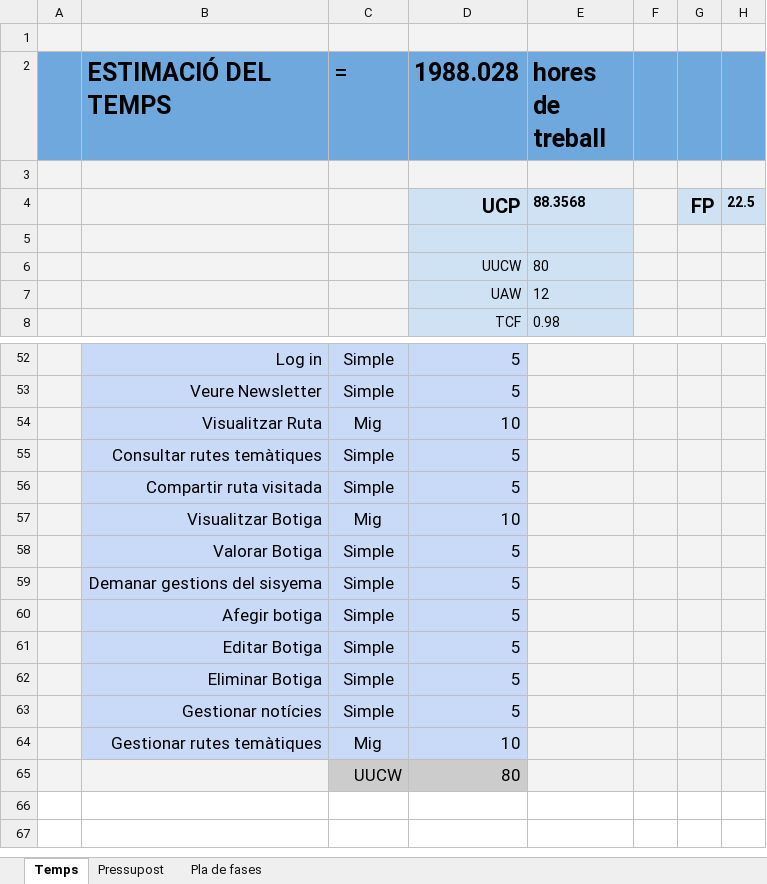
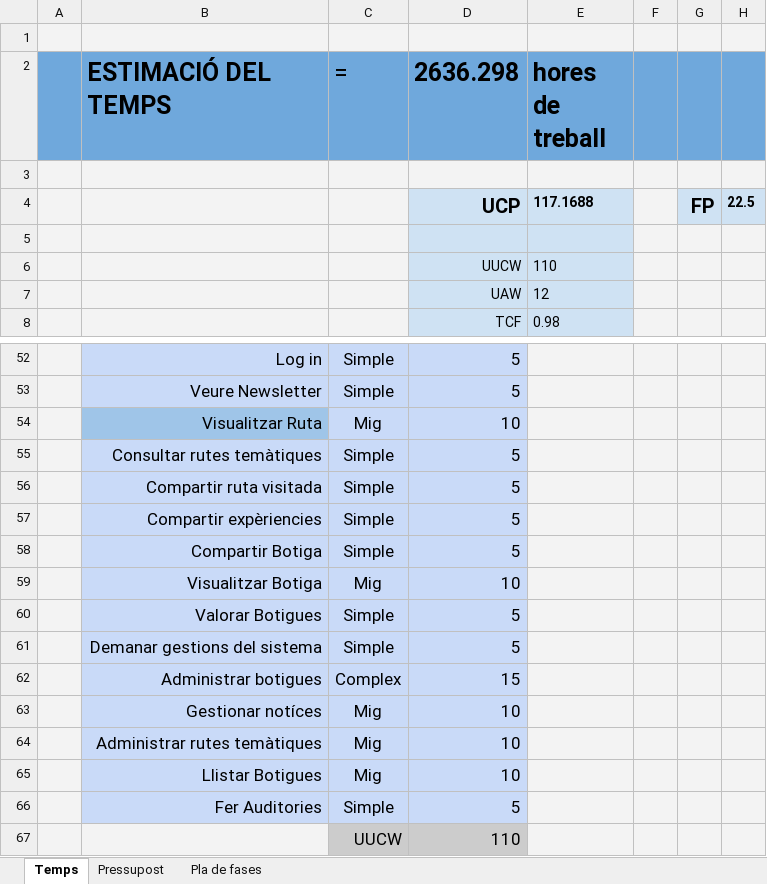
Before and after one commit to daleu/UPproject, an Excel workbook: Fullsdecalculs.xlsx, sheet Temps, drawn as a sheet; only a part is shown, gaps mark what is left out; values as stored, in another font and other column widths than the file's, no borders; charts and pictures not drawn; removed rows and columns are numbered as before the commit, all else as after; the diff names each change by its address in the sheet, - before the commit and + after, or states it on an @@ line.

```diff
--- a/Fullsdecalculs.xlsx (sheet Temps)
+++ b/Fullsdecalculs.xlsx (sheet Temps)
-D2: 1988.028
+D2: 2636.298
-E4 (hores de treball): 88.3568
+E4 (hores de treball): 117.1688
-E6 (hores de treball): 80
+E6 (hores de treball): 110
-B54 fill: #C9DAF8
+B54 fill: #9FC5E8
+row 57:  | Compartir expèriencies | Simple | 5
+row 58:  | Compartir Botiga | Simple | 5
-B60 (ESTIMACIÓ DEL TEMPS): Valorar Botiga
+B60 (ESTIMACIÓ DEL TEMPS): Valorar Botigues
-B61 (ESTIMACIÓ DEL TEMPS): Demanar gestions del sisyema
+B61 (ESTIMACIÓ DEL TEMPS): Demanar gestions del sistema
-row 60:  | Afegir botiga | Simple | 5
-row 61:  | Editar Botiga | Simple | 5
-row 62:  | Eliminar Botiga | Simple | 5
-row 63:  | Gestionar notícies | Simple | 5
+row 62:  | Administrar botigues | Complex | 15
+row 63:  | Gestionar notíces | Mig | 10
-B64 (ESTIMACIÓ DEL TEMPS): Gestionar rutes temàtiques
+B64 (ESTIMACIÓ DEL TEMPS): Administrar rutes temàtiques
-row 65:  |  | UUCW | 80
+row 65:  | Llistar Botigues | Mig | 10
+row 66:  | Fer Auditories | Simple | 5
+row 67:  |  | UUCW | 110
```
Also changed, not shown: sheet Pressupost, sheet Pla de fases, formulas that keep their value.
